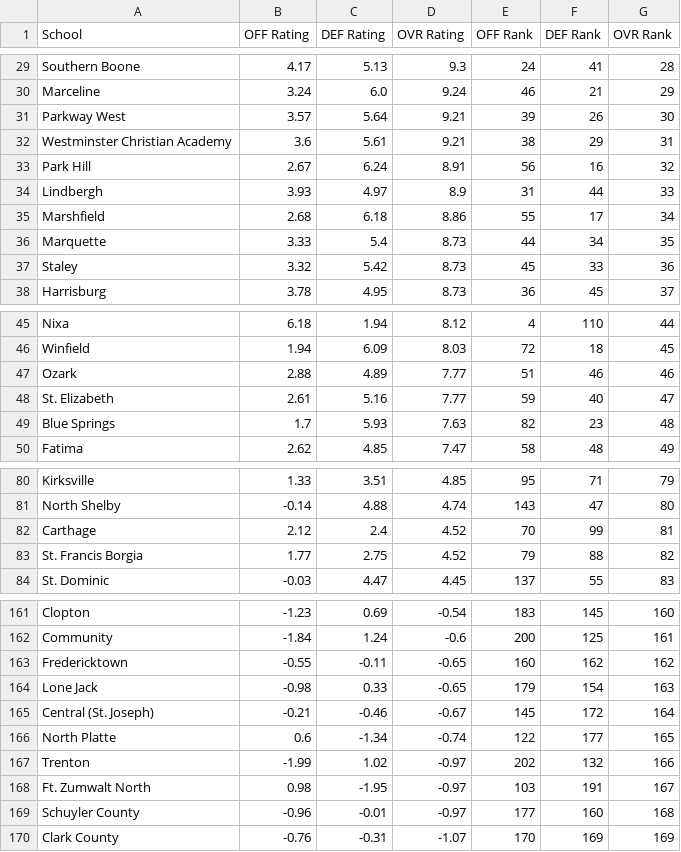
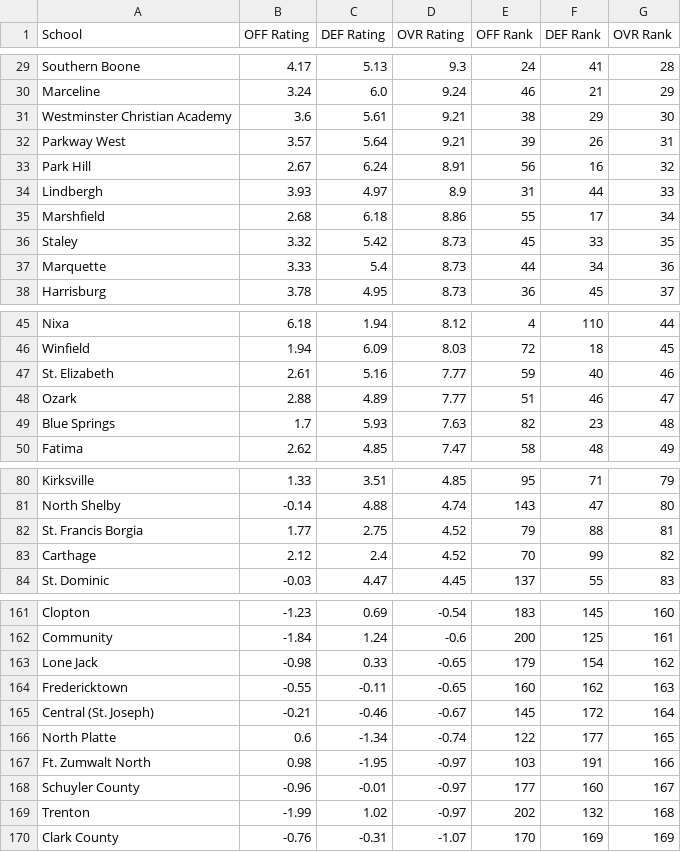
Before and after one commit to AllMOSports/Fall_Softball_Ratings_2026, a CSV file: fall_softball_rankings_2026_all.csv, drawn as a sheet; only a part is shown, gaps mark what is left out; the diff covers the shown part only.

```diff
--- a/fall_softball_rankings_2026_all.csv
+++ b/fall_softball_rankings_2026_all.csv
@@ -30,4 +30,4 @@ Southern Boone,4.17,5.13,9.3,24,41,28
 Marceline,3.24,6.0,9.24,46,21,29
-Parkway West,3.57,5.64,9.21,39,26,30
-Westminster Christian Academy,3.6,5.61,9.21,38,29,31
+Westminster Christian Academy,3.6,5.61,9.21,38,29,30
+Parkway West,3.57,5.64,9.21,39,26,31
 Park Hill,2.67,6.24,8.91,56,16,32
@@ -35,4 +35,4 @@ Lindbergh,3.93,4.97,8.9,31,44,33
 Marshfield,2.68,6.18,8.86,55,17,34
-Marquette,3.33,5.4,8.73,44,34,35
-Staley,3.32,5.42,8.73,45,33,36
+Staley,3.32,5.42,8.73,45,33,35
+Marquette,3.33,5.4,8.73,44,34,36
 Harrisburg,3.78,4.95,8.73,36,45,37
@@ -46,4 +46,4 @@ Nixa,6.18,1.94,8.12,4,110,44
 Winfield,1.94,6.09,8.03,72,18,45
-Ozark,2.88,4.89,7.77,51,46,46
-St. Elizabeth,2.61,5.16,7.77,59,40,47
+St. Elizabeth,2.61,5.16,7.77,59,40,46
+Ozark,2.88,4.89,7.77,51,46,47
 Blue Springs,1.7,5.93,7.63,82,23,48
@@ -81,4 +81,4 @@ Kirksville,1.33,3.51,4.85,95,71,79
 North Shelby,-0.14,4.88,4.74,143,47,80
-Carthage,2.12,2.4,4.52,70,99,81
-St. Francis Borgia,1.77,2.75,4.52,79,88,82
+St. Francis Borgia,1.77,2.75,4.52,79,88,81
+Carthage,2.12,2.4,4.52,70,99,82
 St. Dominic,-0.03,4.47,4.45,137,55,83
@@ -162,9 +162,9 @@ Clopton,-1.23,0.69,-0.54,183,145,160
 Community,-1.84,1.24,-0.6,200,125,161
-Fredericktown,-0.55,-0.11,-0.65,160,162,162
-Lone Jack,-0.98,0.33,-0.65,179,154,163
+Lone Jack,-0.98,0.33,-0.65,179,154,162
+Fredericktown,-0.55,-0.11,-0.65,160,162,163
 Central (St. Joseph),-0.21,-0.46,-0.67,145,172,164
 North Platte,0.6,-1.34,-0.74,122,177,165
-Trenton,-1.99,1.02,-0.97,202,132,166
-Ft. Zumwalt North,0.98,-1.95,-0.97,103,191,167
-Schuyler County,-0.96,-0.01,-0.97,177,160,168
+Ft. Zumwalt North,0.98,-1.95,-0.97,103,191,166
+Schuyler County,-0.96,-0.01,-0.97,177,160,167
+Trenton,-1.99,1.02,-0.97,202,132,168
 Clark County,-0.76,-0.31,-1.07,170,169,169
```
Also changed, not shown: 4 added rows, 4 removed rows and 4 edited cells elsewhere in this file, fall_softball_rankings_2026_class1.csv, fall_softball_rankings_2026_class5.csv, 13 other files.
